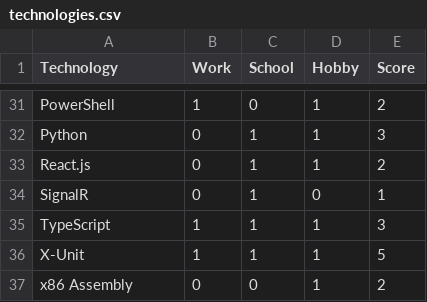
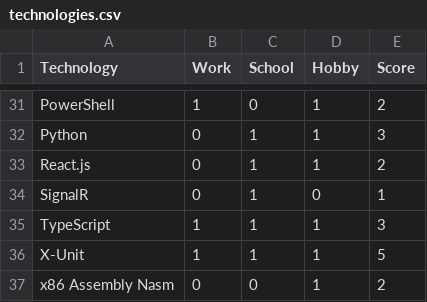
Before and after one commit to RobinAxelsson/personal-jam, a CSV file: __data_records/technologies.csv, drawn as a sheet; only a part is shown, gaps mark what is left out.

Commit message:
fix: cv nasm

```diff
--- a/__data_records/technologies.csv
+++ b/__data_records/technologies.csv
@@ -36,2 +36,2 @@ TypeScript;1;1;1;3
 X-Unit;1;1;1;5
-x86 Assembly;0;0;1;2
+x86 Assembly Nasm;0;0;1;2
```
Also changed, not shown: 2 other files.
